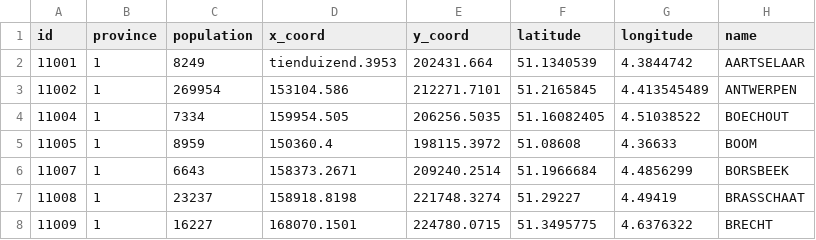
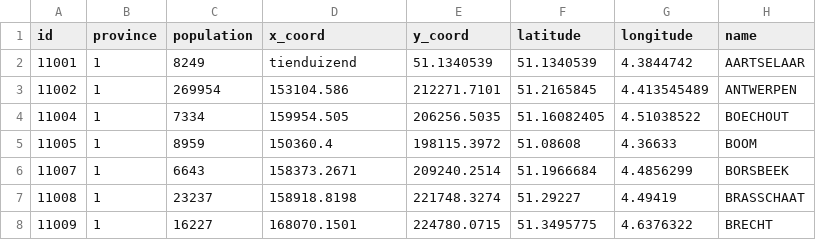
Before and after one commit to Raffson/Episim, a CSV file: main/resources/data/flanders_cities_faulty_row.csv, drawn as a sheet; only a part is shown.

```diff
--- a/main/resources/data/flanders_cities_faulty_row.csv
+++ b/main/resources/data/flanders_cities_faulty_row.csv
@@ -1,3 +1,3 @@
 id,province,population,x_coord,y_coord,latitude,longitude,name
-11001,1,8249,tienduizend.3953,202431.664,51.1340539,4.3844742,AARTSELAAR
+11001,1,8249,tienduizend,51.1340539,51.1340539,4.3844742,AARTSELAAR
 11002,1,269954,153104.586,212271.7101,51.2165845,4.413545489,ANTWERPEN
```
Also changed, not shown: main/resources/data/flanders_cities_faulty_col.csv, 3 other files.
